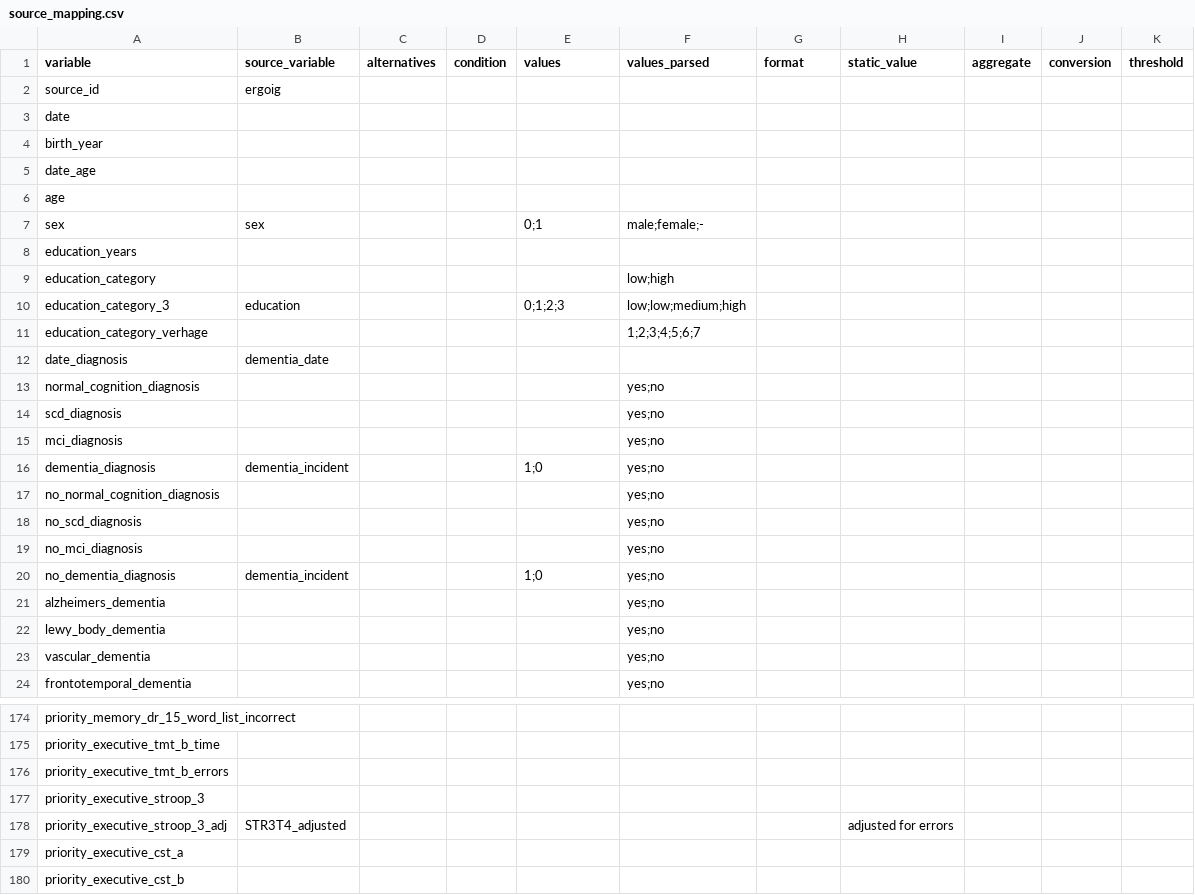
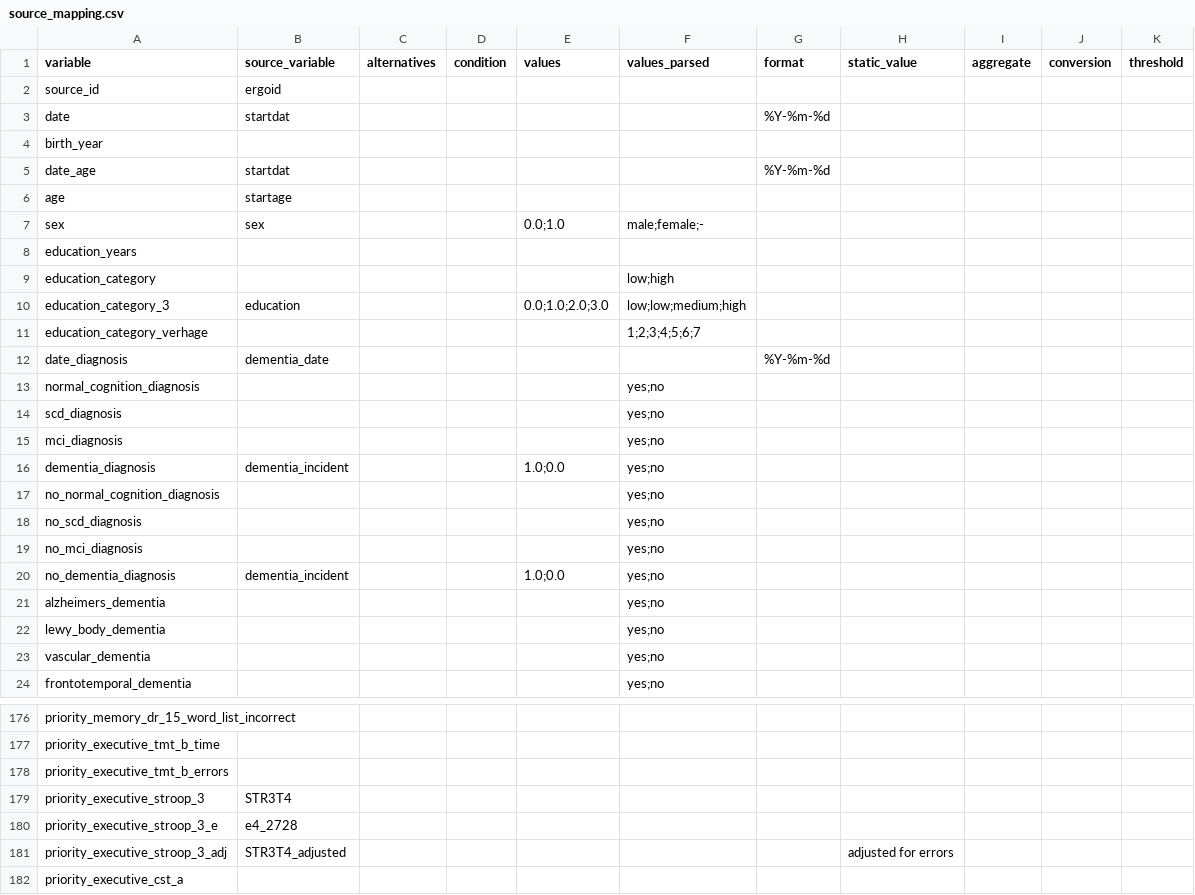
Before and after one commit to MaastrichtU-CDS/omop-converter, a CSV file: ncdc_mappings/emc/source_mapping.csv, drawn as a sheet; only a part is shown, gaps mark what is left out; the shorter side is filled out with more unchanged rows; the diff covers the shown part only.

Commit message:
Update EMC mapping

```diff
--- a/ncdc_mappings/emc/source_mapping.csv
+++ b/ncdc_mappings/emc/source_mapping.csv
@@ -1,13 +1,13 @@
 variable,source_variable,alternatives,condition,values,values_parsed,format,static_value,aggregate,conversion,threshold
-source_id,ergoig,,,,,,,,,,
-date,,,,,,,,,,,
+source_id,ergoid,,,,,,,,,,
+date,startdat,,,,,%Y-%m-%d,,,,,
 birth_year,,,,,,,,,,,
-date_age,,,,,,,,,,,
-age,,,,,,,,,,,
-sex,sex,,,0;1,male;female;-,,,,,,
+date_age,startdat,,,,,%Y-%m-%d,,,,,
+age,startage,,,,,,,,,,
+sex,sex,,,0.0;1.0,male;female;-,,,,,,
 education_years,,,,,,,,,,,
 education_category,,,,,low;high,,,,,,
-education_category_3,education,,,0;1;2;3,low;low;medium;high,,,,,,
+education_category_3,education,,,0.0;1.0;2.0;3.0,low;low;medium;high,,,,,,
 education_category_verhage,,,,,1;2;3;4;5;6;7,,,,,,
-date_diagnosis,dementia_date,,,,,,,,,,
+date_diagnosis,dementia_date,,,,,%Y-%m-%d,,,,,
 normal_cognition_diagnosis,,,,,yes;no,,,,,,
@@ -15,3 +15,3 @@ scd_diagnosis,,,,,yes;no,,,,,,
 mci_diagnosis,,,,,yes;no,,,,,,
-dementia_diagnosis,dementia_incident,,,1;0,yes;no,,,,,,
+dementia_diagnosis,dementia_incident,,,1.0;0.0,yes;no,,,,,,
 no_normal_cognition_diagnosis,,,,,yes;no,,,,,,
@@ -19,3 +19,3 @@ no_scd_diagnosis,,,,,yes;no,,,,,,
 no_mci_diagnosis,,,,,yes;no,,,,,,
-no_dementia_diagnosis,dementia_incident,,,1;0,yes;no,,,,,,
+no_dementia_diagnosis,dementia_incident,,,1.0;0.0,yes;no,,,,,,
 alzheimers_dementia,,,,,yes;no,,,,,,
@@ -176,3 +178,4 @@ priority_executive_tmt_b_time,,,,,,,,,,,
 priority_executive_tmt_b_errors,,,,,,,,,,,
-priority_executive_stroop_3,,,,,,,,,,,
+priority_executive_stroop_3,STR3T4,,,,,,,,,,
+priority_executive_stroop_3_e,e4_2728,,,,,,,,,,
 priority_executive_stroop_3_adj,STR3T4_adjusted,,,,,,adjusted for errors,,,,
```
Also changed, not shown: 2 added rows and 26 edited cells elsewhere in this file, 1 other file.
